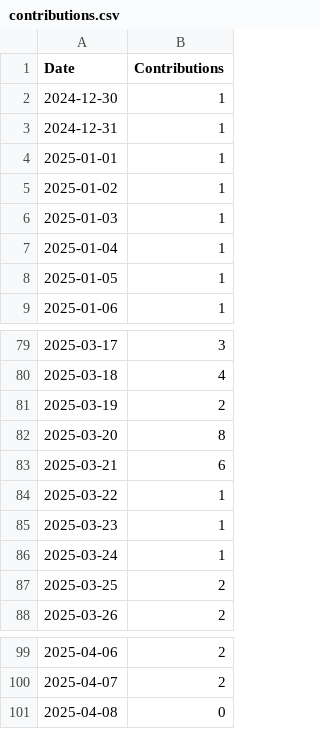
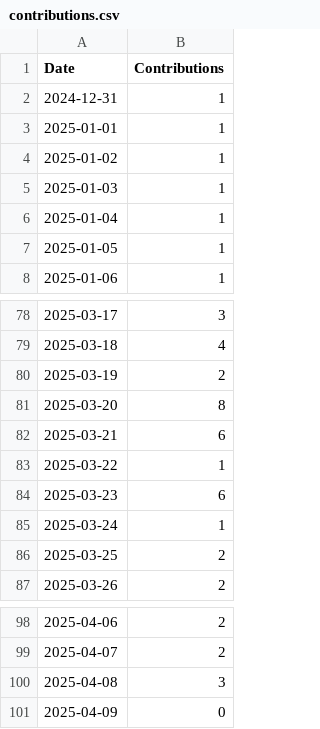
Before and after one commit to askb/askb, a CSV file: contributions.csv, drawn as a sheet; only a part is shown, gaps mark what is left out.

```diff
--- a/contributions.csv
+++ b/contributions.csv
@@ -1,3 +1,2 @@
 Date,Contributions
-2024-12-30,1
 2024-12-31,1
@@ -84,3 +83,3 @@ Date,Contributions
 2025-03-22,1
-2025-03-23,1
+2025-03-23,6
 2025-03-24,1
@@ -100,2 +99,3 @@ Date,Contributions
 2025-04-07,2
-2025-04-08,0
+2025-04-08,3
+2025-04-09,0
```
Also changed, not shown: 2 other files.
